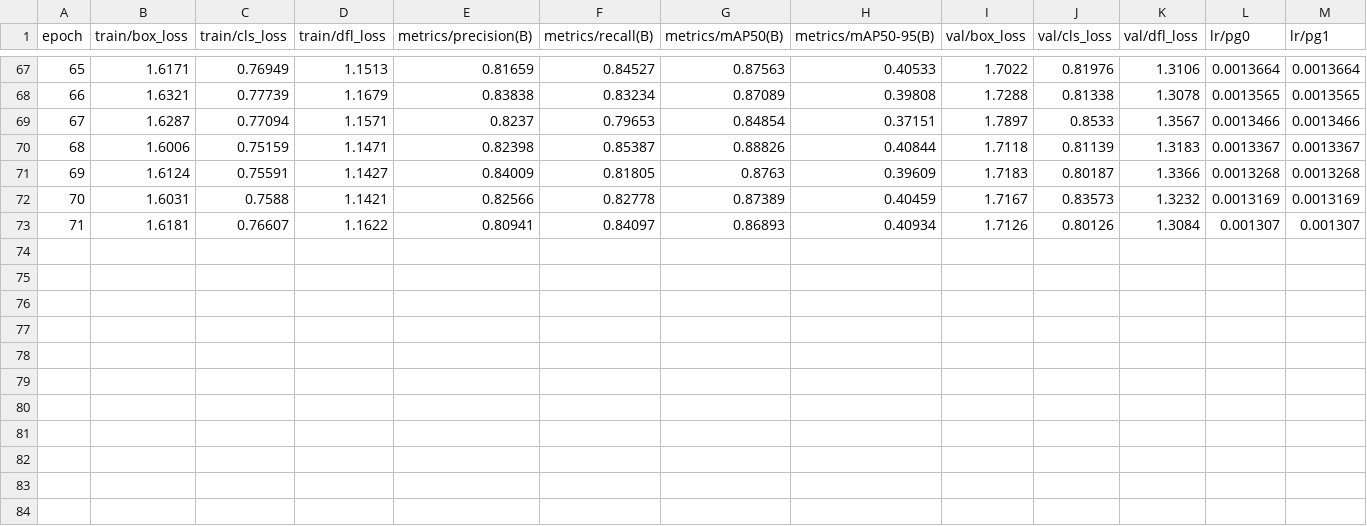
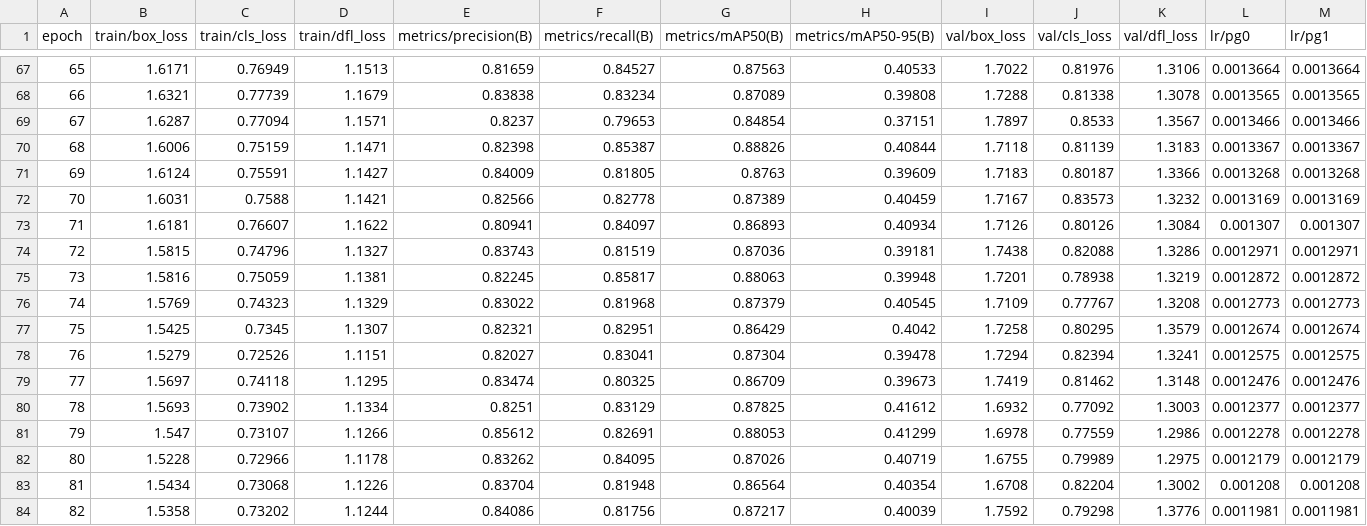
Before and after one commit to gerossil/ABEJA, a CSV file: photo_detection_bees/runs/detect/train10/results.csv, drawn as a sheet; only a part is shown, gaps mark what is left out; rows hold the shown columns only; the diff names each change by its address in the sheet, - before the commit and + after, or states it on an @@ line.

```diff
--- a/photo_detection_bees/runs/detect/train10/results.csv
+++ b/photo_detection_bees/runs/detect/train10/results.csv
+row 74: 72 | 1.5815 | 0.74796 | 1.1327 | 0.83743 | 0.81519 | 0.87036 | 0.39181 | 1.7438 | 0.82088 | 1.3286 | 0.0012971 | 0.0012971
+row 75: 73 | 1.5816 | 0.75059 | 1.1381 | 0.82245 | 0.85817 | 0.88063 | 0.39948 | 1.7201 | 0.78938 | 1.3219 | 0.0012872 | 0.0012872
+row 76: 74 | 1.5769 | 0.74323 | 1.1329 | 0.83022 | 0.81968 | 0.87379 | 0.40545 | 1.7109 | 0.77767 | 1.3208 | 0.0012773 | 0.0012773
+row 77: 75 | 1.5425 | 0.7345 | 1.1307 | 0.82321 | 0.82951 | 0.86429 | 0.4042 | 1.7258 | 0.80295 | 1.3579 | 0.0012674 | 0.0012674
+row 78: 76 | 1.5279 | 0.72526 | 1.1151 | 0.82027 | 0.83041 | 0.87304 | 0.39478 | 1.7294 | 0.82394 | 1.3241 | 0.0012575 | 0.0012575
+row 79: 77 | 1.5697 | 0.74118 | 1.1295 | 0.83474 | 0.80325 | 0.86709 | 0.39673 | 1.7419 | 0.81462 | 1.3148 | 0.0012476 | 0.0012476
+row 80: 78 | 1.5693 | 0.73902 | 1.1334 | 0.8251 | 0.83129 | 0.87825 | 0.41612 | 1.6932 | 0.77092 | 1.3003 | 0.0012377 | 0.0012377
+row 81: 79 | 1.547 | 0.73107 | 1.1266 | 0.85612 | 0.82691 | 0.88053 | 0.41299 | 1.6978 | 0.77559 | 1.2986 | 0.0012278 | 0.0012278
+row 82: 80 | 1.5228 | 0.72966 | 1.1178 | 0.83262 | 0.84095 | 0.87026 | 0.40719 | 1.6755 | 0.79989 | 1.2975 | 0.0012179 | 0.0012179
+row 83: 81 | 1.5434 | 0.73068 | 1.1226 | 0.83704 | 0.81948 | 0.86564 | 0.40354 | 1.6708 | 0.82204 | 1.3002 | 0.001208 | 0.001208
+row 84: 82 | 1.5358 | 0.73202 | 1.1244 | 0.84086 | 0.81756 | 0.87217 | 0.40039 | 1.7592 | 0.79298 | 1.3776 | 0.0011981 | 0.0011981
```
Also changed, not shown: 2 other files.
